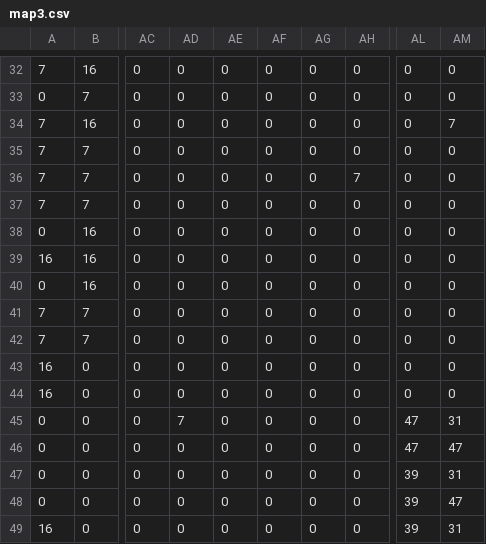
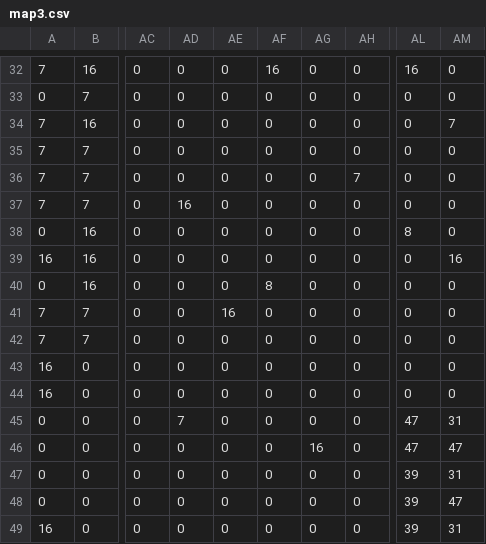
Before and after one commit to XylianC/PokemonProject, a CSV file: src/main/resources/maps/map3.csv, drawn as a sheet; only a part is shown, gaps mark what is left out; the diff covers the shown part only; the diff names each change by its address in the sheet, - before the commit and + after, or states it on an @@ line.

```diff
--- a/src/main/resources/maps/map3.csv
+++ b/src/main/resources/maps/map3.csv
-AF32: 0
+AF32: 16
-AL32: 0
+AL32: 16
-AD37: 0
+AD37: 16
-AL38: 0
+AL38: 8
-AM39: 0
+AM39: 16
-AF40: 0
+AF40: 8
-AE41: 0
+AE41: 16
-AG46: 0
+AG46: 16
```
Also changed, not shown: 27 edited cells elsewhere in this file, 38 other files.
